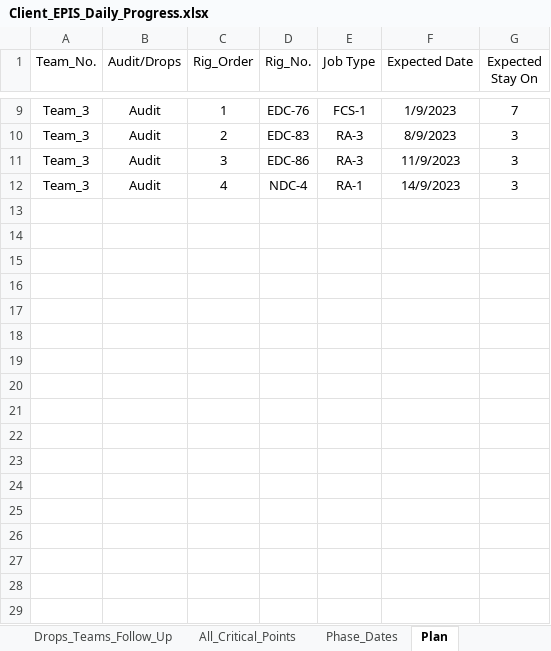
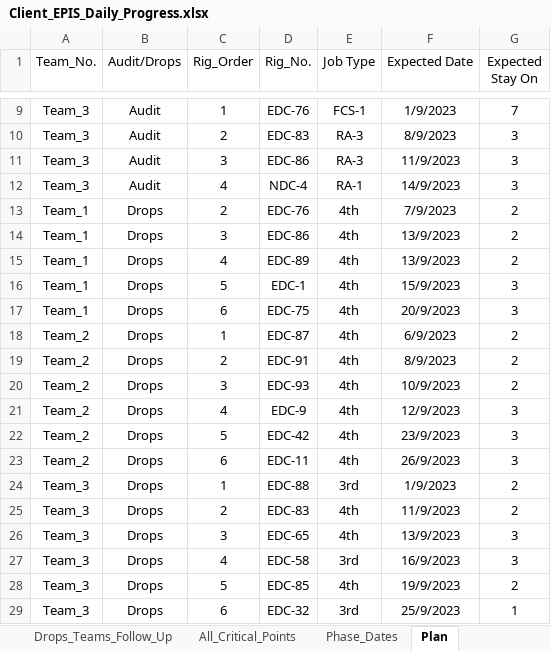
Before and after one commit to EPIS2023/KPC_EPIS_Follow_Up, an Excel workbook: Client_EPIS_Daily_Progress.xlsx, sheet Plan, drawn as a sheet; only a part is shown, gaps mark what is left out; values as stored, in another font and other column widths than the file's, no borders; the diff names each change by its address in the sheet, - before the commit and + after, or states it on an @@ line.

```diff
--- a/Client_EPIS_Daily_Progress.xlsx (sheet Plan)
+++ b/Client_EPIS_Daily_Progress.xlsx (sheet Plan)
@@ row 13 unhidden: Team_1 | Drops | 2 | EDC-76 | 4th | 7/9/2023 | 2 @@
@@ row 14 unhidden: Team_1 | Drops | 3 | EDC-86 | 4th | 13/9/2023 | 2 @@
@@ row 15 unhidden: Team_1 | Drops | 4 | EDC-89 | 4th | 13/9/2023 | 2 @@
@@ row 16 unhidden: Team_1 | Drops | 5 | EDC-1 | 4th | 15/9/2023 | 3 @@
@@ row 17 unhidden: Team_1 | Drops | 6 | EDC-75 | 4th | 20/9/2023 | 3 @@
@@ row 18 unhidden: Team_2 | Drops | 1 | EDC-87 | 4th | 6/9/2023 | 2 @@
@@ row 19 unhidden: Team_2 | Drops | 2 | EDC-91 | 4th | 8/9/2023 | 2 @@
@@ row 20 unhidden: Team_2 | Drops | 3 | EDC-93 | 4th | 10/9/2023 | 2 @@
@@ row 21 unhidden: Team_2 | Drops | 4 | EDC-9 | 4th | 12/9/2023 | 3 @@
@@ row 22 unhidden: Team_2 | Drops | 5 | EDC-42 | 4th | 23/9/2023 | 3 @@
@@ row 23 unhidden: Team_2 | Drops | 6 | EDC-11 | 4th | 26/9/2023 | 3 @@
@@ row 24 unhidden: Team_3 | Drops | 1 | EDC-88 | 3rd | 1/9/2023 | 2 @@
@@ row 25 unhidden: Team_3 | Drops | 2 | EDC-83 | 4th | 11/9/2023 | 2 @@
@@ row 26 unhidden: Team_3 | Drops | 3 | EDC-65 | 4th | 13/9/2023 | 3 @@
@@ row 27 unhidden: Team_3 | Drops | 4 | EDC-58 | 3rd | 16/9/2023 | 3 @@
@@ row 28 unhidden: Team_3 | Drops | 5 | EDC-85 | 4th | 19/9/2023 | 2 @@
@@ row 29 unhidden: Team_3 | Drops | 6 | EDC-32 | 3rd | 25/9/2023 | 1 @@
```
Also changed, not shown: sheet All_Critical_Points, sheet Drops_Teams_Follow_Up, hidden cells.
